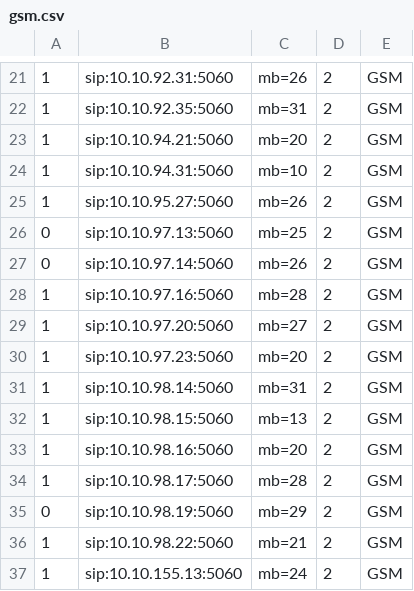
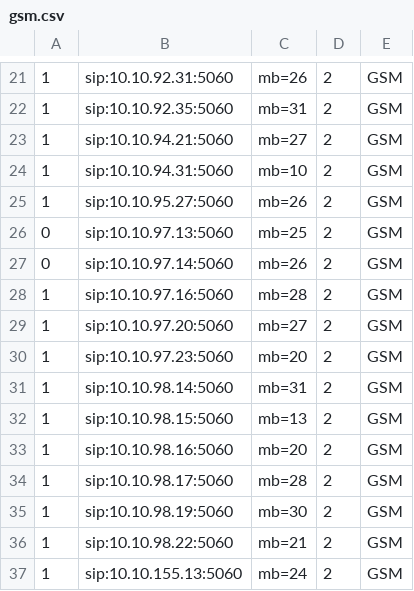
Before and after one commit to devops-itcs/CONFIG-CHANNEL-SIP-138, a CSV file: gsm.csv, drawn as a sheet; only a part is shown, gaps mark what is left out.

Commit message:
Update gsm.csv

```diff
--- a/gsm.csv
+++ b/gsm.csv
@@ -22,3 +22,3 @@
 1,sip:10.10.92.35:5060,mb=31,2,GSM
-1,sip:10.10.94.21:5060,mb=20,2,GSM
+1,sip:10.10.94.21:5060,mb=27,2,GSM
 1,sip:10.10.94.31:5060,mb=10,2,GSM
@@ -34,3 +34,3 @@
 1,sip:10.10.98.17:5060,mb=28,2,GSM
-0,sip:10.10.98.19:5060,mb=29,2,GSM
+1,sip:10.10.98.19:5060,mb=30,2,GSM
 1,sip:10.10.98.22:5060,mb=21,2,GSM
```
